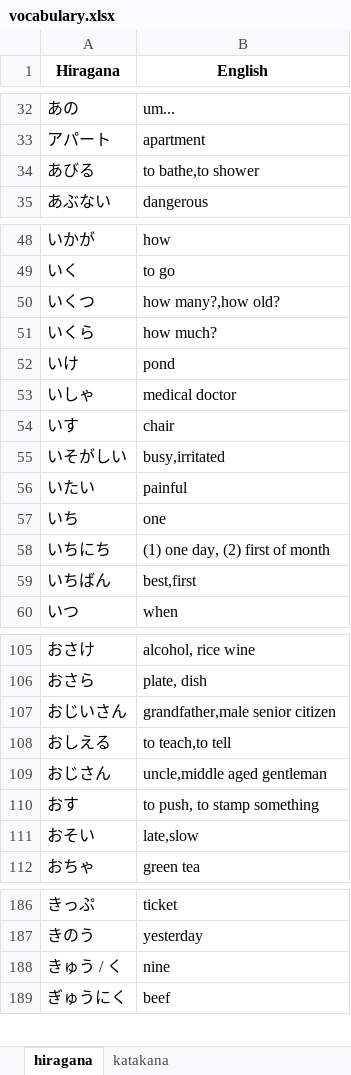
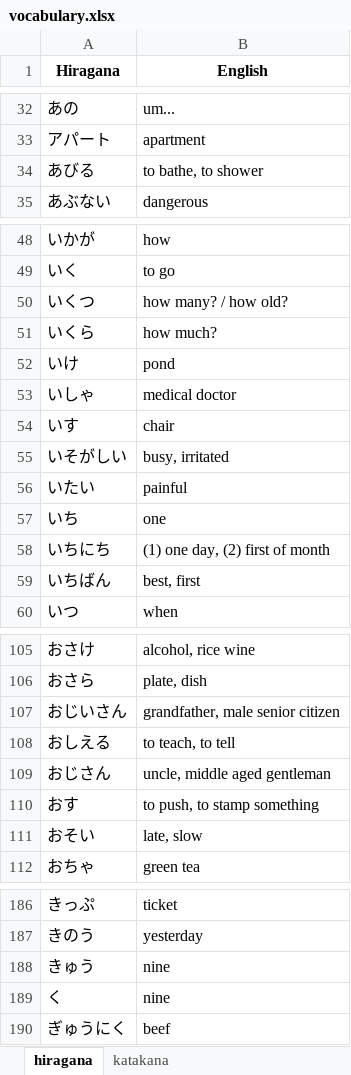
Before and after one commit to ianiancilla/kanacode, an Excel workbook: vocabulary/vocabulary.xlsx, sheet hiragana, drawn as a sheet; only a part is shown, gaps mark what is left out; values as stored, in another font and other column widths than the file's, no borders; the diff covers the shown part only; the diff names each change by its address in the sheet, - before the commit and + after, or states it on an @@ line.

```diff
--- a/vocabulary/vocabulary.xlsx (sheet hiragana)
+++ b/vocabulary/vocabulary.xlsx (sheet hiragana)
-B34 (English): to bathe,to shower
+B34 (English): to bathe, to shower
-B50 (English): how many?,how old?
+B50 (English): how many? / how old?
-B55 (English): busy,irritated
+B55 (English): busy, irritated
-B59 (English): best,first
+B59 (English): best, first
-B107 (English): grandfather,male senior citizen
+B107 (English): grandfather, male senior citizen
-B108 (English): to teach,to tell
+B108 (English): to teach, to tell
-B109 (English): uncle,middle aged gentleman
+B109 (English): uncle, middle aged gentleman
-B111 (English): late,slow
+B111 (English): late, slow
-A188 (Hiragana): きゅう / く
+A188 (Hiragana): きゅう
+row 189: く | nine
```
Also changed, not shown: 13 edited cells elsewhere in this sheet, 11 other files.
